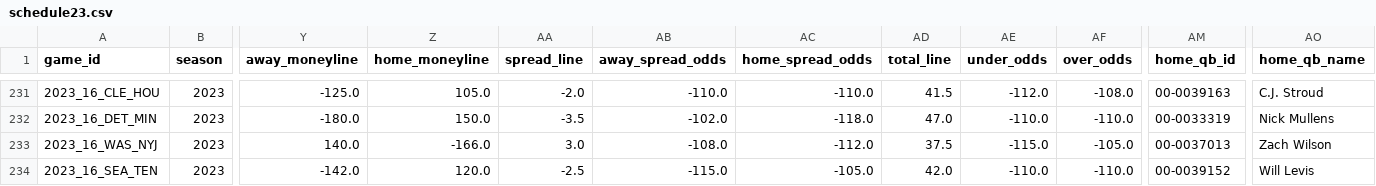
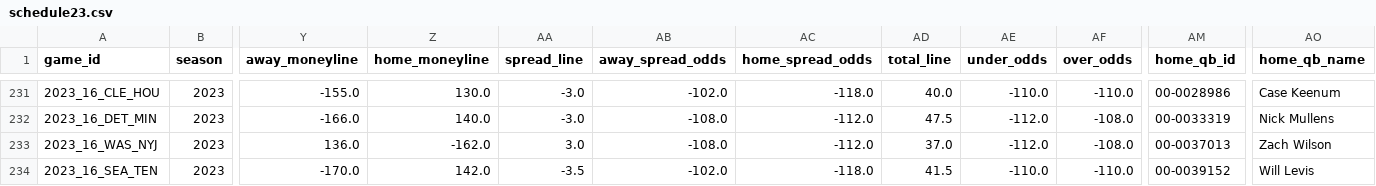
Before and after one commit to ChristopherDavisUCI/NFL2023-Simulation, a CSV file: schedules/schedule23.csv, drawn as a sheet; only a part is shown, gaps mark what is left out; the diff covers the shown part only; the diff names each change by its address in the sheet, - before the commit and + after, or states it on an @@ line.

```diff
--- a/schedules/schedule23.csv
+++ b/schedules/schedule23.csv
-Y231 (away_moneyline): -125.0
+Y231 (away_moneyline): -155.0
-Z231 (home_moneyline): 105.0
+Z231 (home_moneyline): 130.0
-AA231 (spread_line): -2.0
+AA231 (spread_line): -3.0
-AB231 (away_spread_odds): -110.0
+AB231 (away_spread_odds): -102.0
-AC231 (home_spread_odds): -110.0
+AC231 (home_spread_odds): -118.0
-AD231 (total_line): 41.5
+AD231 (total_line): 40.0
-AE231 (under_odds): -112.0
+AE231 (under_odds): -110.0
-AF231 (over_odds): -108.0
+AF231 (over_odds): -110.0
-AM231 (home_qb_id): 00-0039163
+AM231 (home_qb_id): 00-0028986
-AO231 (home_qb_name): C.J. Stroud
+AO231 (home_qb_name): Case Keenum
-Y232 (away_moneyline): -180.0
+Y232 (away_moneyline): -166.0
-Z232 (home_moneyline): 150.0
+Z232 (home_moneyline): 140.0
-AA232 (spread_line): -3.5
+AA232 (spread_line): -3.0
-AB232 (away_spread_odds): -102.0
+AB232 (away_spread_odds): -108.0
-AC232 (home_spread_odds): -118.0
+AC232 (home_spread_odds): -112.0
-AD232 (total_line): 47.0
+AD232 (total_line): 47.5
-AE232 (under_odds): -110.0
+AE232 (under_odds): -112.0
-AF232 (over_odds): -110.0
+AF232 (over_odds): -108.0
-Y233 (away_moneyline): 140.0
+Y233 (away_moneyline): 136.0
-Z233 (home_moneyline): -166.0
+Z233 (home_moneyline): -162.0
-AD233 (total_line): 37.5
+AD233 (total_line): 37.0
-AE233 (under_odds): -115.0
+AE233 (under_odds): -112.0
-AF233 (over_odds): -105.0
+AF233 (over_odds): -108.0
-Y234 (away_moneyline): -142.0
+Y234 (away_moneyline): -170.0
-Z234 (home_moneyline): 120.0
+Z234 (home_moneyline): 142.0
-AA234 (spread_line): -2.5
+AA234 (spread_line): -3.5
-AB234 (away_spread_odds): -115.0
+AB234 (away_spread_odds): -102.0
-AC234 (home_spread_odds): -105.0
+AC234 (home_spread_odds): -118.0
-AD234 (total_line): 42.0
+AD234 (total_line): 41.5
```
Also changed, not shown: 120 edited cells elsewhere in this file, data/pr.csv.
